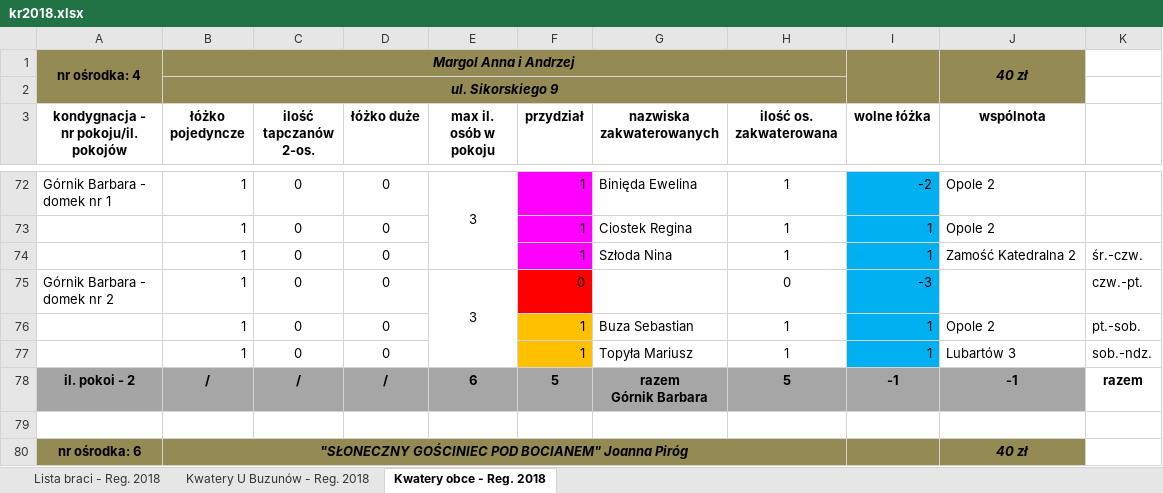
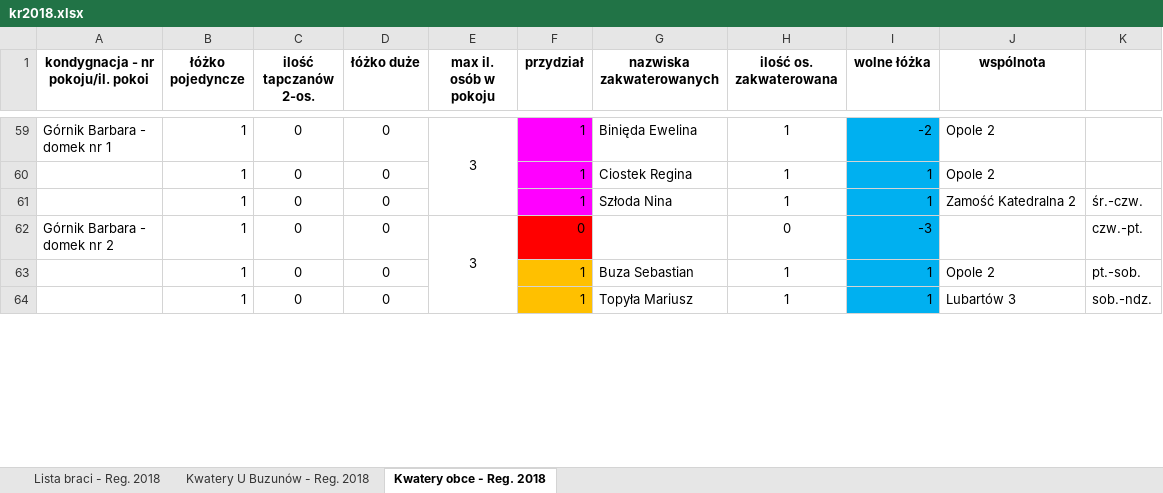
Before and after one commit to maciekpollub/k2022, an Excel workbook: src/assets/kr2018.xlsx, sheet Kwatery obce - Reg. 2018, drawn as a sheet; only a part is shown, gaps mark what is left out; values as stored, in another font and other column widths than the file's, no borders; removed rows and columns are numbered as before the commit, all else as after; ↵ is a line break in a cell; the diff covers the shown part only; the diff names each change by its address in the sheet, - before the commit and + after, or states it on an @@ line.

```diff
--- a/src/assets/kr2018.xlsx (sheet Kwatery obce - Reg. 2018)
+++ b/src/assets/kr2018.xlsx (sheet Kwatery obce - Reg. 2018)
-row 1: nr ośrodka: 4 | Margol Anna i Andrzej |  |  |  |  |  |  |  | 40 zł
-row 2:  | ul. Sikorskiego 9
-A1: kondygnacja - ↵ nr pokoju/il. pokojów
+A1: kondygnacja - nr pokoju/il. pokoi
-row 78: il. pokoi - 2 | / | / | / | 6 | 5 | razem ↵ Górnik Barbara | 5 | -1 | -1 | razem
-row 79: (empty)
-row 80: nr ośrodka: 6 | "SŁONECZNY GOŚCINIEC POD BOCIANEM" Joanna Piróg |  |  |  |  |  |  |  | 40 zł
```
Also changed, not shown: 58 removed rows elsewhere in this sheet, sheet Kwatery U Buzunów - Reg. 2018, formulas that keep their value, hidden cells, 32 other files.
